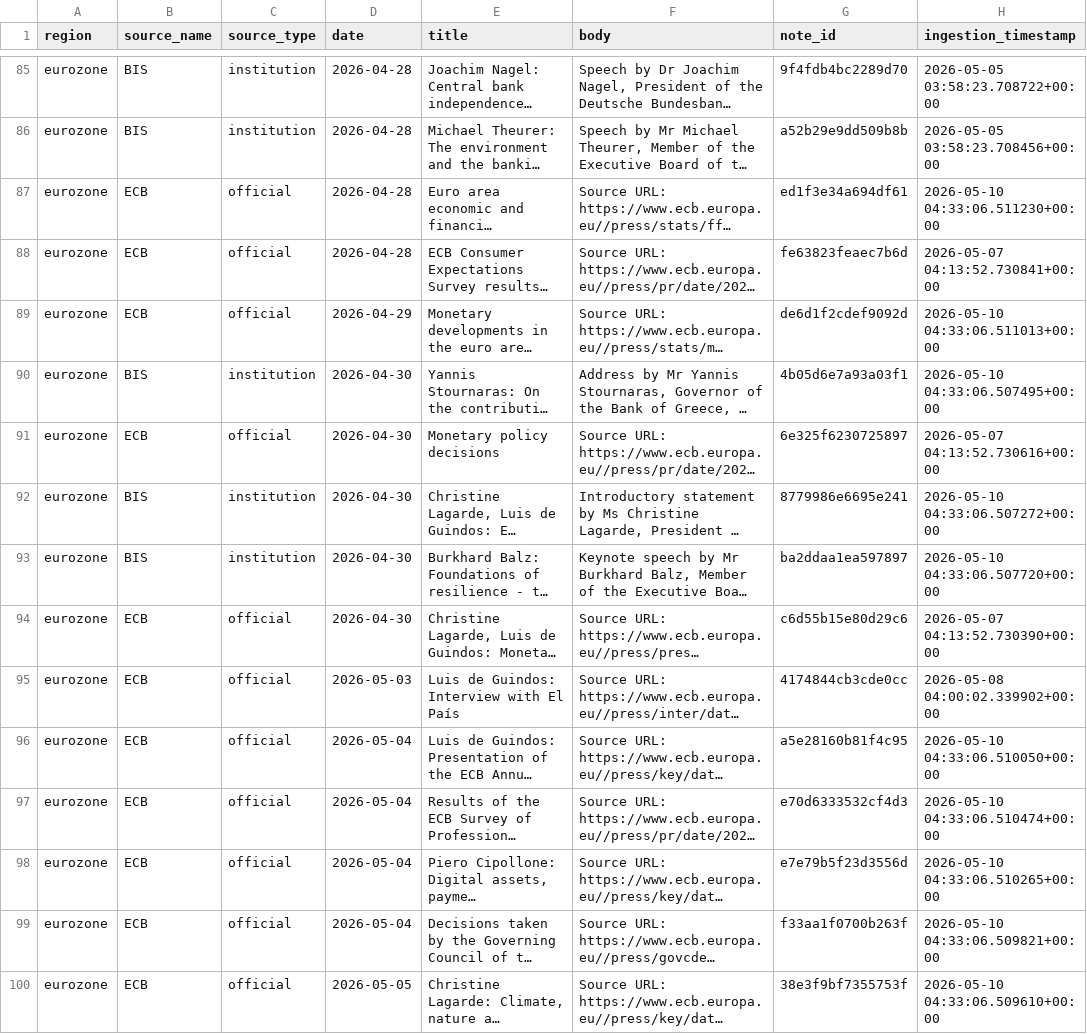
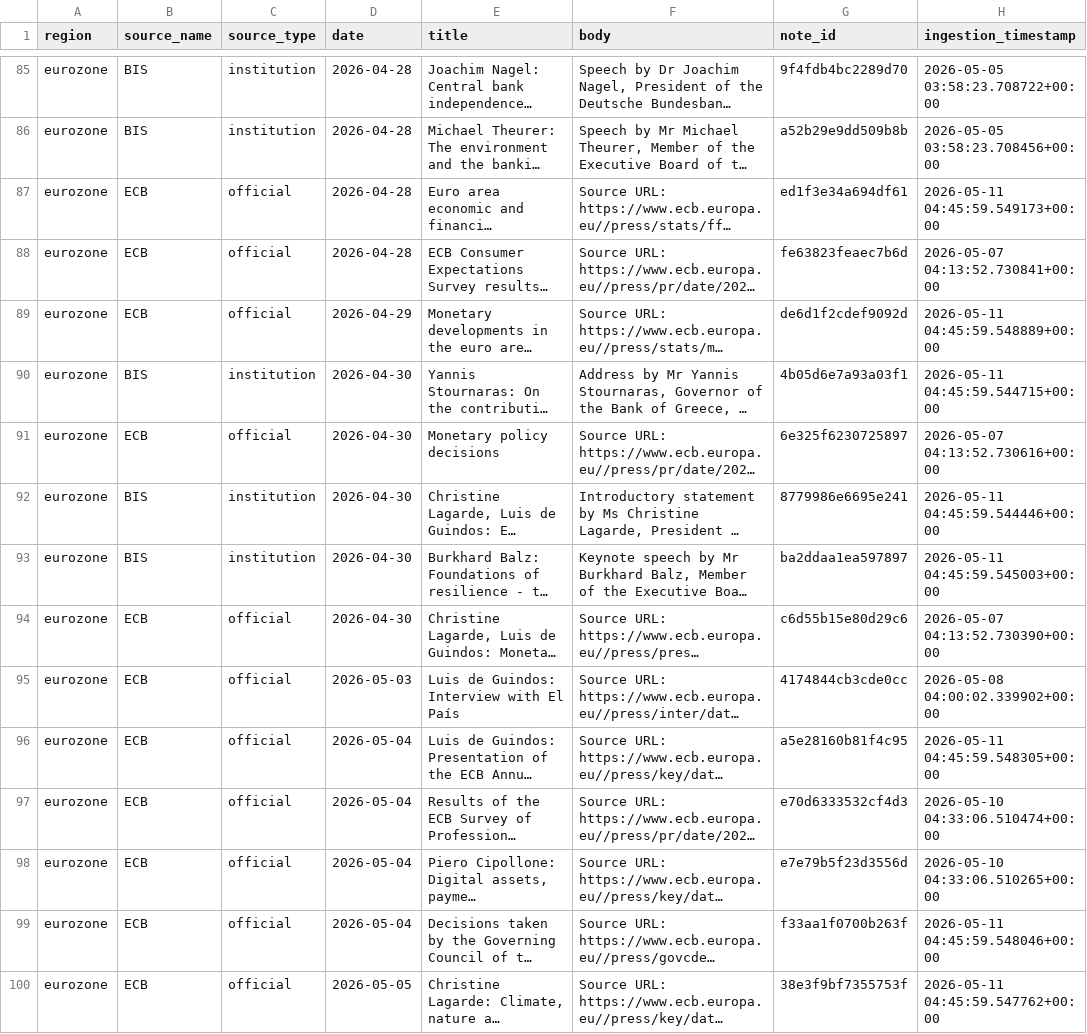
Before and after one commit to Ethan4Zhou/Global-Macro-Monitor, a CSV file: data/processed/consensus_notes.csv, drawn as a sheet; only a part is shown, gaps mark what is left out; long unchanged cells end in …; the diff covers the shown part only; the diff names each change by its address in the sheet, - before the commit and + after, or states it on an @@ line.

```diff
--- a/data/processed/consensus_notes.csv
+++ b/data/processed/consensus_notes.csv
-H87 (ingestion_timestamp): 2026-05-10 04:33:06.511230+00:00
+H87 (ingestion_timestamp): 2026-05-11 04:45:59.549173+00:00
-H89 (ingestion_timestamp): 2026-05-10 04:33:06.511013+00:00
+H89 (ingestion_timestamp): 2026-05-11 04:45:59.548889+00:00
-H90 (ingestion_timestamp): 2026-05-10 04:33:06.507495+00:00
+H90 (ingestion_timestamp): 2026-05-11 04:45:59.544715+00:00
-H92 (ingestion_timestamp): 2026-05-10 04:33:06.507272+00:00
+H92 (ingestion_timestamp): 2026-05-11 04:45:59.544446+00:00
-H93 (ingestion_timestamp): 2026-05-10 04:33:06.507720+00:00
+H93 (ingestion_timestamp): 2026-05-11 04:45:59.545003+00:00
-H96 (ingestion_timestamp): 2026-05-10 04:33:06.510050+00:00
+H96 (ingestion_timestamp): 2026-05-11 04:45:59.548305+00:00
-H99 (ingestion_timestamp): 2026-05-10 04:33:06.509821+00:00
+H99 (ingestion_timestamp): 2026-05-11 04:45:59.548046+00:00
-H100 (ingestion_timestamp): 2026-05-10 04:33:06.509610+00:00
+H100 (ingestion_timestamp): 2026-05-11 04:45:59.547762+00:00
```
Also changed, not shown: 2 added rows and 43 edited cells elsewhere in this file, data/processed/consensus_diagnostics.csv, data/processed/eurozone_macro_features.csv, 26 other files.
